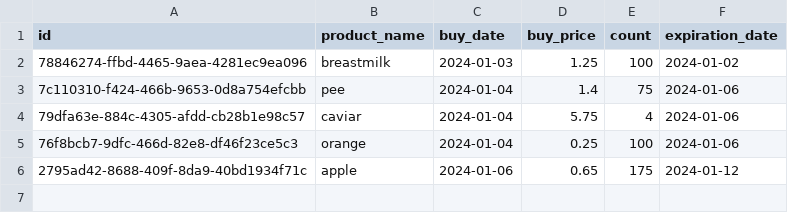
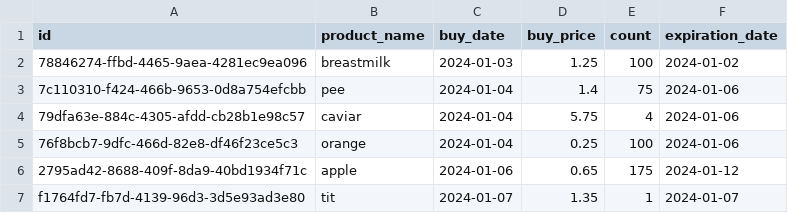
Before and after one commit to gizembrasser/superpy, a CSV file: data/bought.csv, drawn as a sheet.

```diff
--- a/data/bought.csv
+++ b/data/bought.csv
@@ -6 +6,2 @@ id,product_name,buy_date,buy_price,count,expiration_date
 2795ad42-8688-409f-8da9-40bd1934f71c,apple,2024-01-06,0.65,175,2024-01-12
+f1764fd7-fb7d-4139-96d3-3d5e93ad3e80,tit,2024-01-07,1.35,1,2024-01-07
```
Also changed, not shown: 2 other files.
